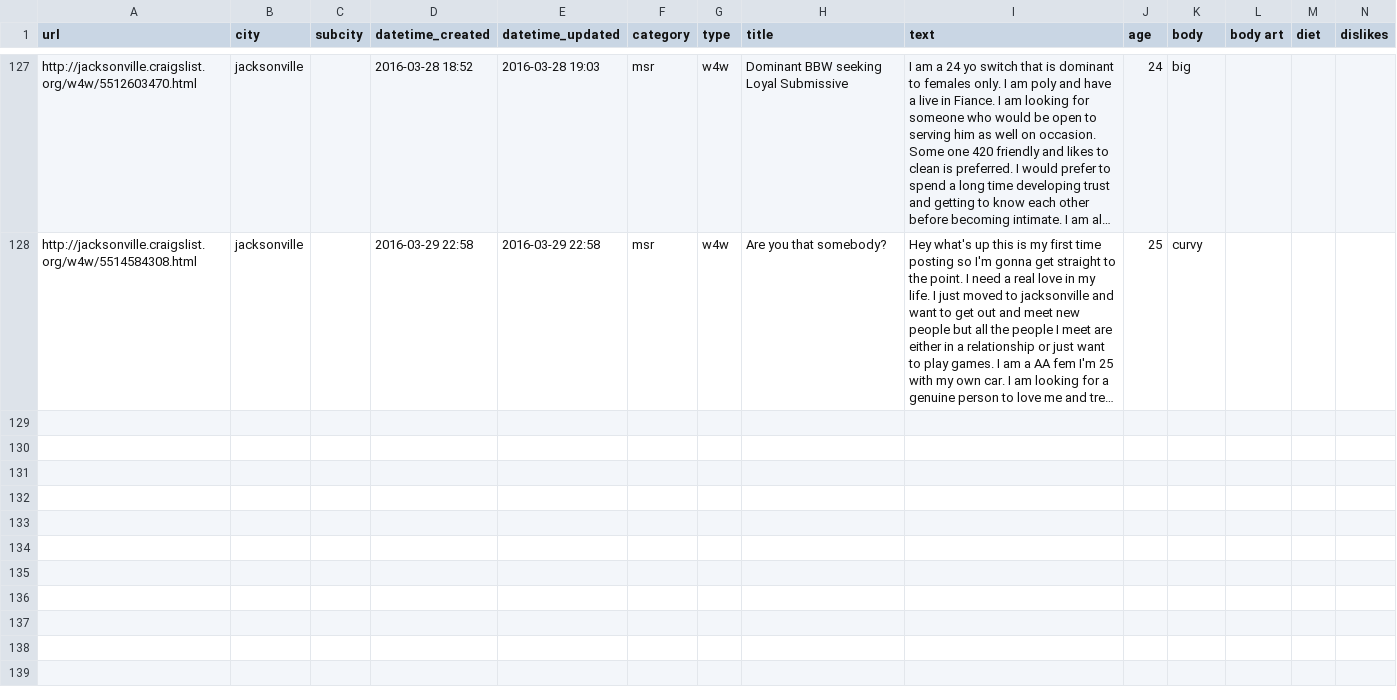
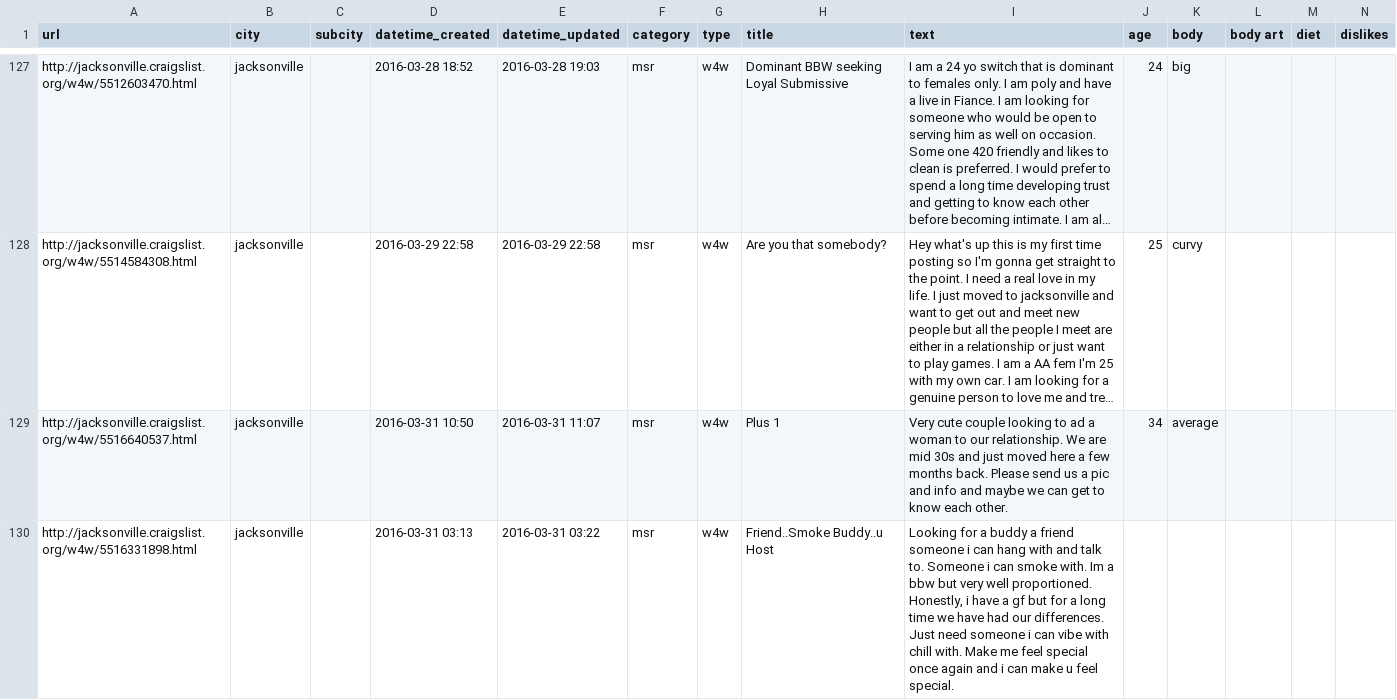
Before and after one commit to phucanhapril/craigslove, a CSV file: results/jacksonville/w4w.csv, drawn as a sheet; only a part is shown, gaps mark what is left out; long unchanged cells end in …; rows hold the shown columns only; the diff names each change by its address in the sheet, - before the commit and + after, or states it on an @@ line.

```diff
--- a/results/jacksonville/w4w.csv
+++ b/results/jacksonville/w4w.csv
+row 129: http://jacksonville.craigslist.org/w4w/5516640537.html | jacksonville |  | 2016-03-31 10:50 | 2016-03-31 11:07 | msr | w4w | Plus 1 | Very cute couple looking to ad a woman to our relationship. We are mid 30s and just moved here a few months back. Please send us a pic and info and maybe we can get to know each other. | 34 | average
+row 130: http://jacksonville.craigslist.org/w4w/5516331898.html | jacksonville |  | 2016-03-31 03:13 | 2016-03-31 03:22 | msr | w4w | Friend..Smoke Buddy..u Host | Looking for a buddy a friend someone i can hang with and talk to. Someone i can smoke with. Im a bbw but very well proportioned. Honestly, i have a gf but for a long time we have had our differences. Just need someone i can vibe with chill with. Make me feel special once again and i can make u feel special.
```
Also changed, not shown: results/jacksonville/msr.csv, results/minneapolis/w4m.csv, 21 other files.
